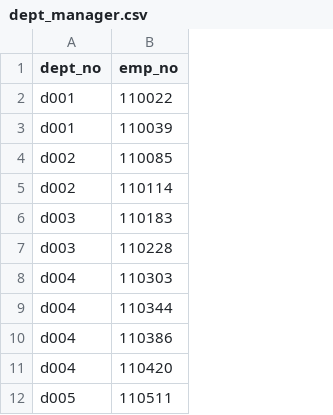
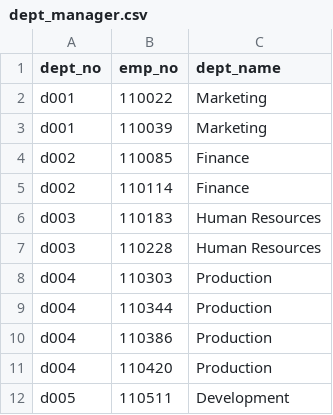
Before and after one commit to spencerfox06/sql-challenge, a CSV file: data/dept_manager.csv, drawn as a sheet; only a part is shown; the diff names each change by its address in the sheet, - before the commit and + after, or states it on an @@ line.

```diff
--- a/data/dept_manager.csv
+++ b/data/dept_manager.csv
+column C (dept_name), rows 2-12: Marketing | Marketing | Finance | Finance | Human Resources | Human Resources | Production | Production | Production | Production | Development
```
Also changed, not shown: 4 other files.
